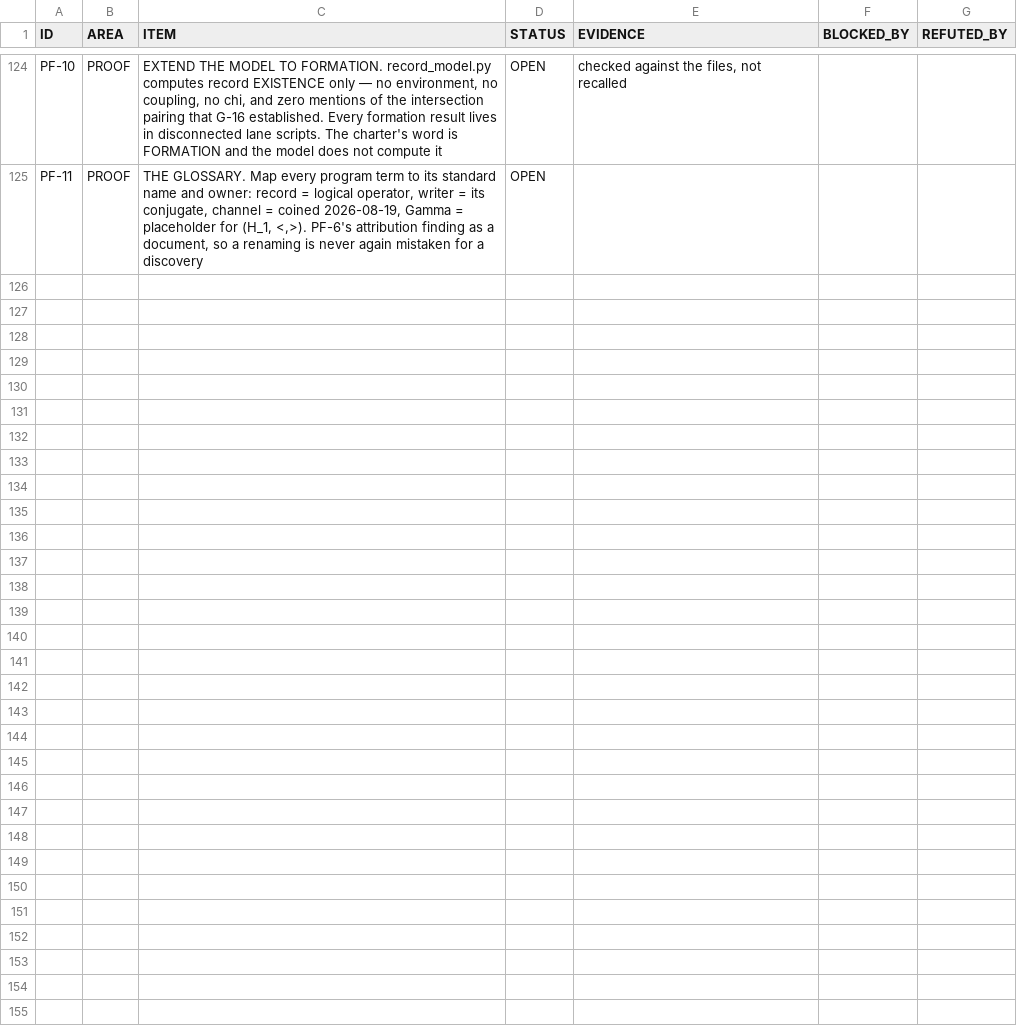
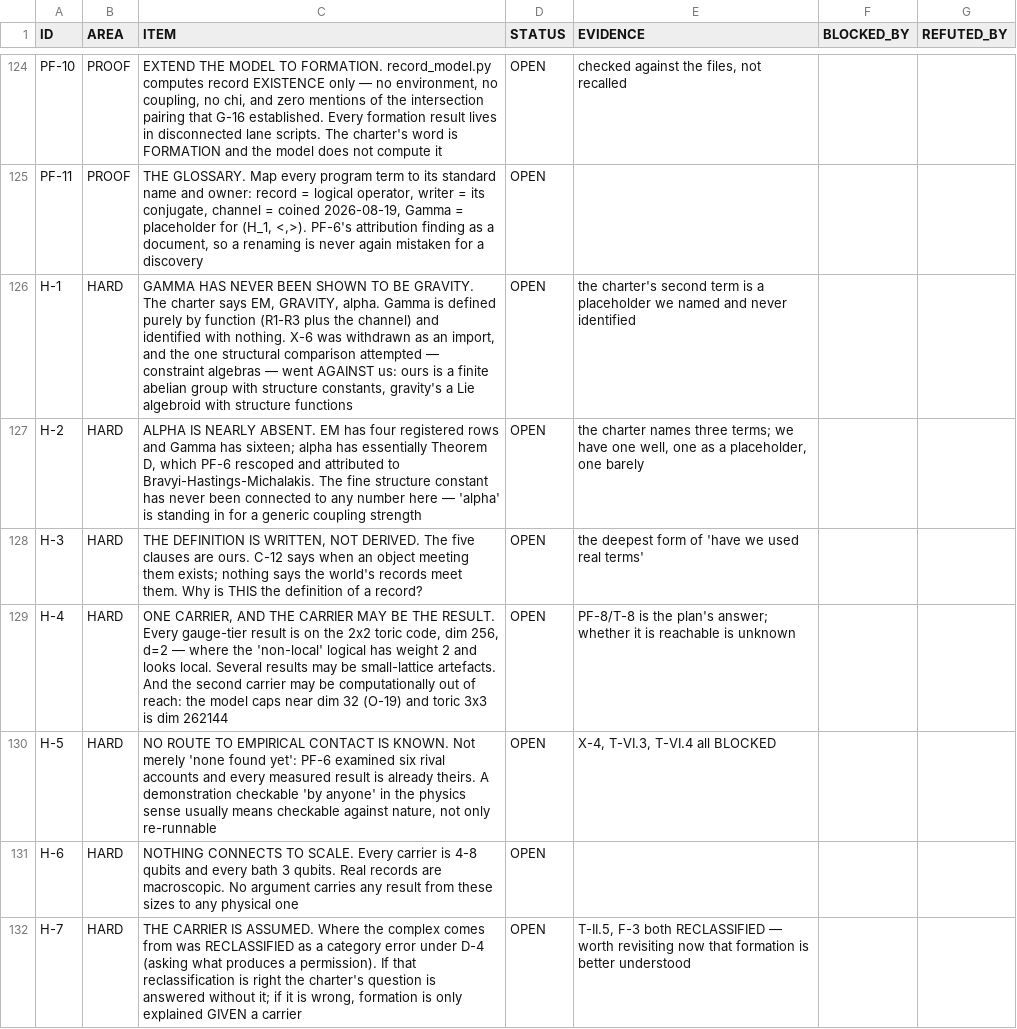
Before and after one commit to gravacle/where-atoms-come-from, a TSV file: ledger/status_ledger.tsv, drawn as a sheet; only a part is shown, gaps mark what is left out.

```diff
--- a/ledger/status_ledger.tsv
+++ b/ledger/status_ledger.tsv
@@ -125 +125,8 @@ PF-10	PROOF	EXTEND THE MODEL TO FORMATION. record_model.py computes record EXIST
 PF-11	PROOF	THE GLOSSARY. Map every program term to its standard name and owner: record = logical operator, writer = its conjugate, channel = coined 2026-08-19, Gamma = placeholder for (H_1, <,>). PF-6's attribution finding as a document, so a renaming is never again mistaken for a discovery	OPEN			
+H-1	HARD	GAMMA HAS NEVER BEEN SHOWN TO BE GRAVITY. The charter says EM, GRAVITY, alpha. Gamma is defined purely by function (R1-R3 plus the channel) and identified with nothing. X-6 was withdrawn as an import, and the one structural comparison attempted — constraint algebras — went AGAINST us: ours is a finite abelian group with structure constants, gravity's a Lie algebroid with structure functions	OPEN	the charter's second term is a placeholder we named and never identified		
+H-2	HARD	ALPHA IS NEARLY ABSENT. EM has four registered rows and Gamma has sixteen; alpha has essentially Theorem D, which PF-6 rescoped and attributed to Bravyi-Hastings-Michalakis. The fine structure constant has never been connected to any number here — 'alpha' is standing in for a generic coupling strength	OPEN	the charter names three terms; we have one well, one as a placeholder, one barely		
+H-3	HARD	THE DEFINITION IS WRITTEN, NOT DERIVED. The five clauses are ours. C-12 says when an object meeting them exists; nothing says the world's records meet them. Why is THIS the definition of a record?	OPEN	the deepest form of 'have we used real terms'		
+H-4	HARD	ONE CARRIER, AND THE CARRIER MAY BE THE RESULT. Every gauge-tier result is on the 2x2 toric code, dim 256, d=2 — where the 'non-local' logical has weight 2 and looks local. Several results may be small-lattice artefacts. And the second carrier may be computationally out of reach: the model caps near dim 32 (O-19) and toric 3x3 is dim 262144	OPEN	PF-8/T-8 is the plan's answer; whether it is reachable is unknown		
+H-5	HARD	NO ROUTE TO EMPIRICAL CONTACT IS KNOWN. Not merely 'none found yet': PF-6 examined six rival accounts and every measured result is already theirs. A demonstration checkable 'by anyone' in the physics sense usually means checkable against nature, not only re-runnable	OPEN	X-4, T-VI.3, T-VI.4 all BLOCKED		
+H-6	HARD	NOTHING CONNECTS TO SCALE. Every carrier is 4-8 qubits and every bath 3 qubits. Real records are macroscopic. No argument carries any result from these sizes to any physical one	OPEN			
+H-7	HARD	THE CARRIER IS ASSUMED. Where the complex comes from was RECLASSIFIED as a category error under D-4 (asking what produces a permission). If that reclassification is right the charter's question is answered without it; if it is wrong, formation is only explained GIVEN a carrier	OPEN	T-II.5, F-3 both RECLASSIFIED — worth revisiting now that formation is better understood		
```
Also changed, not shown: 5 other files.
